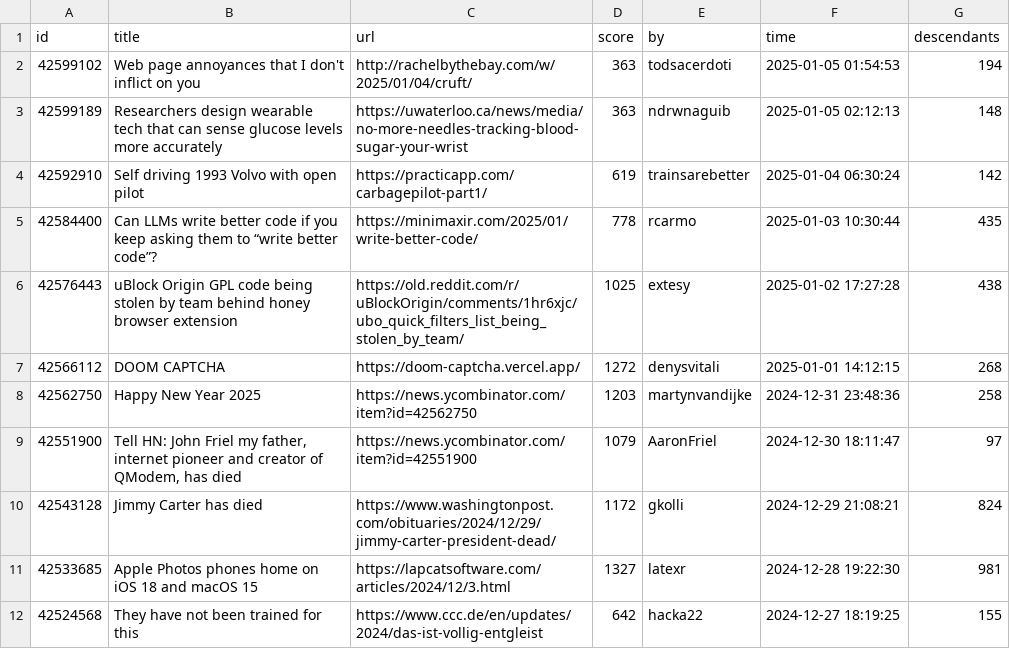
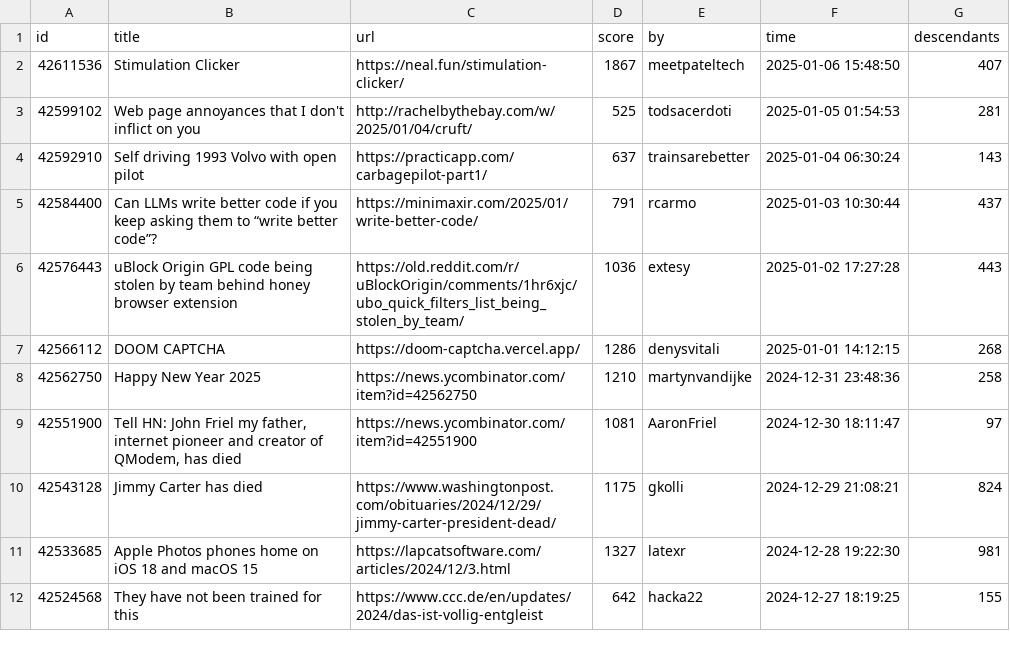
Before and after one commit to boda-sh/hacker-news-headlines, a CSV file: data/best.csv, drawn as a sheet; only a part is shown.

```diff
--- a/data/best.csv
+++ b/data/best.csv
@@ -1,11 +1,11 @@
 id,title,url,score,by,time,descendants
-42599102,Web page annoyances that I don't inflict on you,http://rachelbythebay.com/w/2025/01/04/cruft/,363,todsacerdoti,2025-01-05 01:54:53,194
-42599189,Researchers design wearable tech that can sense glucose levels more accurately,https://uwaterloo.ca/news/media/no-more-needles-tracking-blood-sugar-your-wrist,363,ndrwnaguib,2025-01-05 02:12:13,148
-42592910,Self driving 1993 Volvo with open pilot,https://practicapp.com/carbagepilot-part1/,619,trainsarebetter,2025-01-04 06:30:24,142
-42584400,Can LLMs write better code if you keep asking them to “write better code”?,https://minimaxir.com/2025/01/write-better-code/,778,rcarmo,2025-01-03 10:30:44,435
-42576443,uBlock Origin GPL code being stolen by team behind honey browser extension,https://old.reddit.com/r/uBlockOrigin/comments/1hr6xjc/ubo_quick_filters_list_being_stolen_by_team/,1025,extesy,2025-01-02 17:27:28,438
-42566112,DOOM CAPTCHA,https://doom-captcha.vercel.app/,1272,denysvitali,2025-01-01 14:12:15,268
-42562750,Happy New Year 2025,https://news.ycombinator.com/item?id=42562750,1203,martynvandijke,2024-12-31 23:48:36,258
-42551900,"Tell HN: John Friel my father, internet pioneer and creator of QModem, has died",https://news.ycombinator.com/item?id=42551900,1079,AaronFriel,2024-12-30 18:11:47,97
-42543128,Jimmy Carter has died,https://www.washingtonpost.com/obituaries/2024/12/29/jimmy-carter-president-dead/,1172,gkolli,2024-12-29 21:08:21,824
+42611536,Stimulation Clicker,https://neal.fun/stimulation-clicker/,1867,meetpateltech,2025-01-06 15:48:50,407
+42599102,Web page annoyances that I don't inflict on you,http://rachelbythebay.com/w/2025/01/04/cruft/,525,todsacerdoti,2025-01-05 01:54:53,281
+42592910,Self driving 1993 Volvo with open pilot,https://practicapp.com/carbagepilot-part1/,637,trainsarebetter,2025-01-04 06:30:24,143
+42584400,Can LLMs write better code if you keep asking them to “write better code”?,https://minimaxir.com/2025/01/write-better-code/,791,rcarmo,2025-01-03 10:30:44,437
+42576443,uBlock Origin GPL code being stolen by team behind honey browser extension,https://old.reddit.com/r/uBlockOrigin/comments/1hr6xjc/ubo_quick_filters_list_being_stolen_by_team/,1036,extesy,2025-01-02 17:27:28,443
+42566112,DOOM CAPTCHA,https://doom-captcha.vercel.app/,1286,denysvitali,2025-01-01 14:12:15,268
+42562750,Happy New Year 2025,https://news.ycombinator.com/item?id=42562750,1210,martynvandijke,2024-12-31 23:48:36,258
+42551900,"Tell HN: John Friel my father, internet pioneer and creator of QModem, has died",https://news.ycombinator.com/item?id=42551900,1081,AaronFriel,2024-12-30 18:11:47,97
+42543128,Jimmy Carter has died,https://www.washingtonpost.com/obituaries/2024/12/29/jimmy-carter-president-dead/,1175,gkolli,2024-12-29 21:08:21,824
 42533685,Apple Photos phones home on iOS 18 and macOS 15,https://lapcatsoftware.com/articles/2024/12/3.html,1327,latexr,2024-12-28 19:22:30,981
```
Also changed, not shown: 2 other files.
